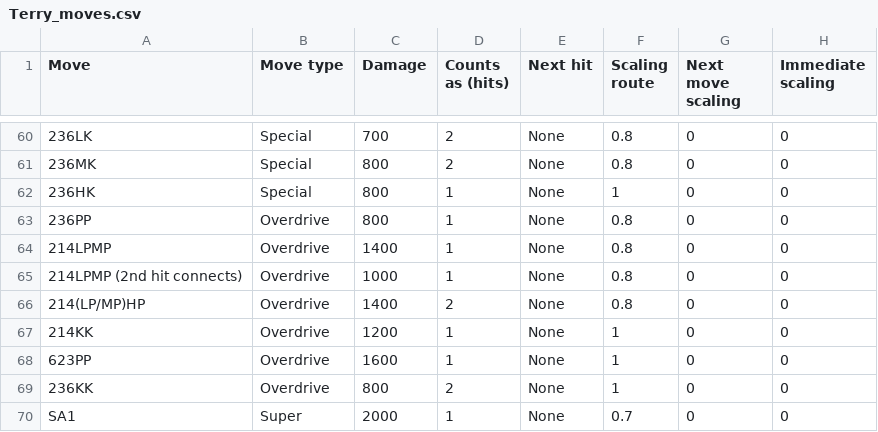
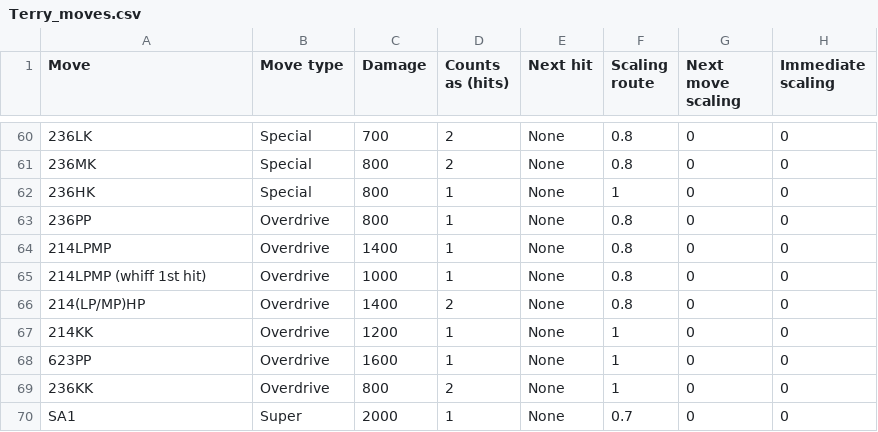
Before and after one commit to TragicDoggo/sf6comboCalculator, a CSV file: CSVs/Terry_moves.csv, drawn as a sheet; only a part is shown, gaps mark what is left out; the diff names each change by its address in the sheet, - before the commit and + after, or states it on an @@ line.

```diff
--- a/CSVs/Terry_moves.csv
+++ b/CSVs/Terry_moves.csv
-A65 (Move): 214LPMP (2nd hit connects)
+A65 (Move): 214LPMP (whiff 1st hit)
```
Also changed, not shown: CSVs/Rashid_moves.csv.
